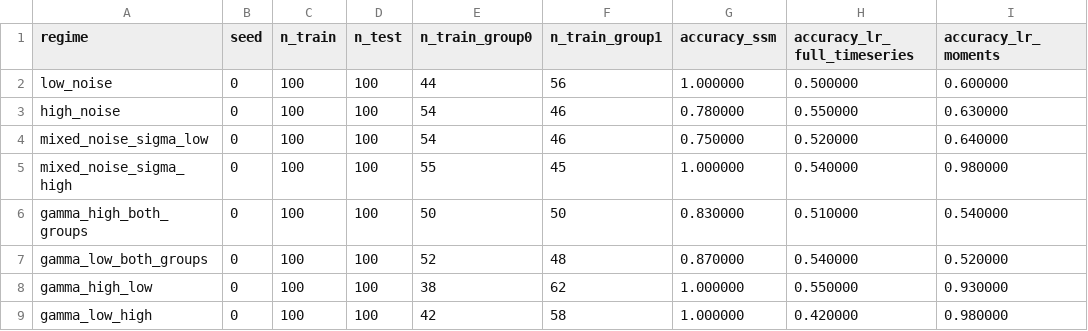
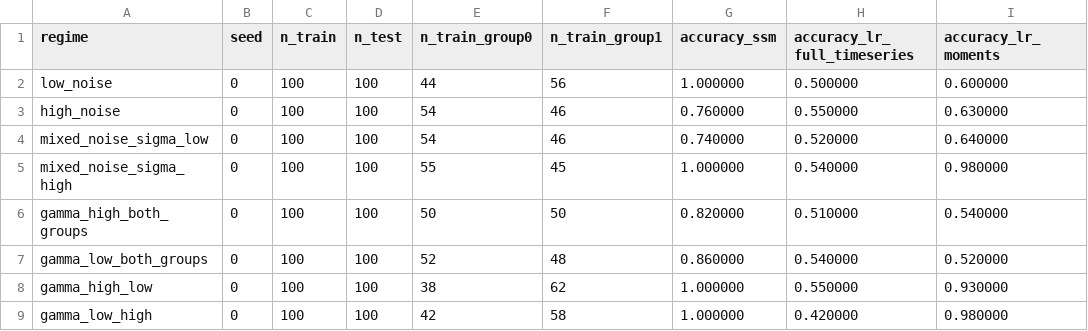
Before and after one commit to Analia7/mediators, a CSV file: results/experiment1_accuracy.csv, drawn as a sheet.

```diff
--- a/results/experiment1_accuracy.csv
+++ b/results/experiment1_accuracy.csv
@@ -2,7 +2,7 @@ regime,seed,n_train,n_test,n_train_group0,n_train_group1,accuracy_ssm,accuracy_l
 low_noise,0,100,100,44,56,1.000000,0.500000,0.600000
-high_noise,0,100,100,54,46,0.780000,0.550000,0.630000
-mixed_noise_sigma_low,0,100,100,54,46,0.750000,0.520000,0.640000
+high_noise,0,100,100,54,46,0.760000,0.550000,0.630000
+mixed_noise_sigma_low,0,100,100,54,46,0.740000,0.520000,0.640000
 mixed_noise_sigma_high,0,100,100,55,45,1.000000,0.540000,0.980000
-gamma_high_both_groups,0,100,100,50,50,0.830000,0.510000,0.540000
-gamma_low_both_groups,0,100,100,52,48,0.870000,0.540000,0.520000
+gamma_high_both_groups,0,100,100,50,50,0.820000,0.510000,0.540000
+gamma_low_both_groups,0,100,100,52,48,0.860000,0.540000,0.520000
 gamma_high_low,0,100,100,38,62,1.000000,0.550000,0.930000
```
Also changed, not shown: results/experiment1_seed_sweep.csv, results/experiment2_mixed_noise_sigmaw_low.csv, 23 other files.
